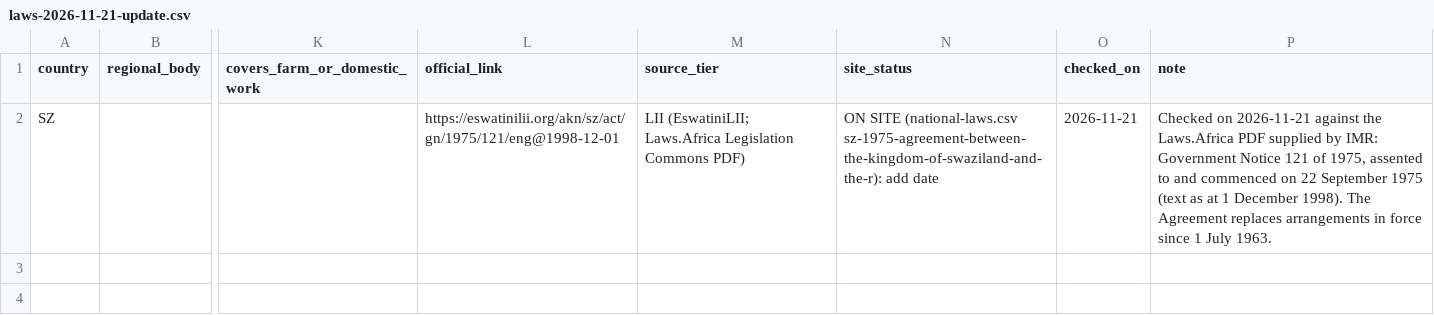
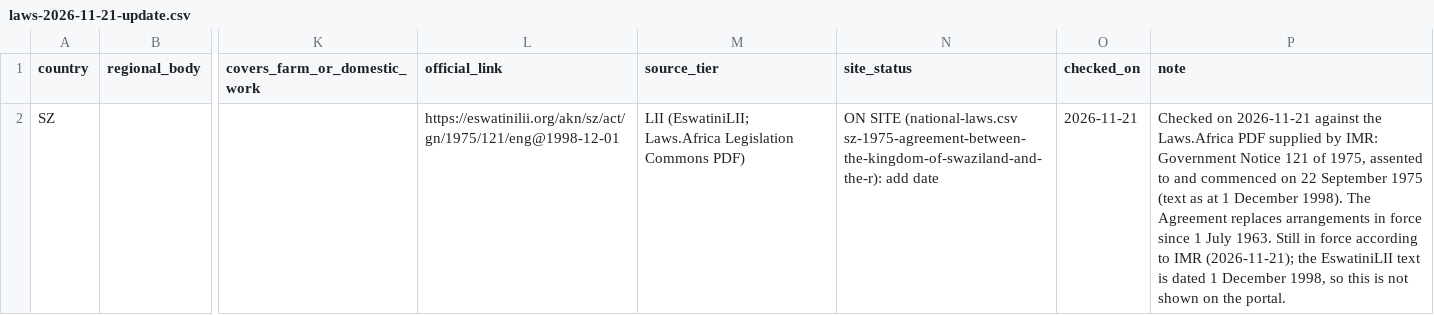
Before and after one commit to pranotoiskandar-collab/compmigrationlaw, a CSV file: data/africa/incoming/laws-2026-11-21-update.csv, drawn as a sheet; only a part is shown, gaps mark what is left out; the diff names each change by its address in the sheet, - before the commit and + after, or states it on an @@ line.

```diff
--- a/data/africa/incoming/laws-2026-11-21-update.csv
+++ b/data/africa/incoming/laws-2026-11-21-update.csv
-P2 (note): …July 1963.
+P2 (note): …July 1963. Still in force according to IMR (2026-11-21); the EswatiniLII text is dated 1 December 1998, so this is not shown on the portal.
```
